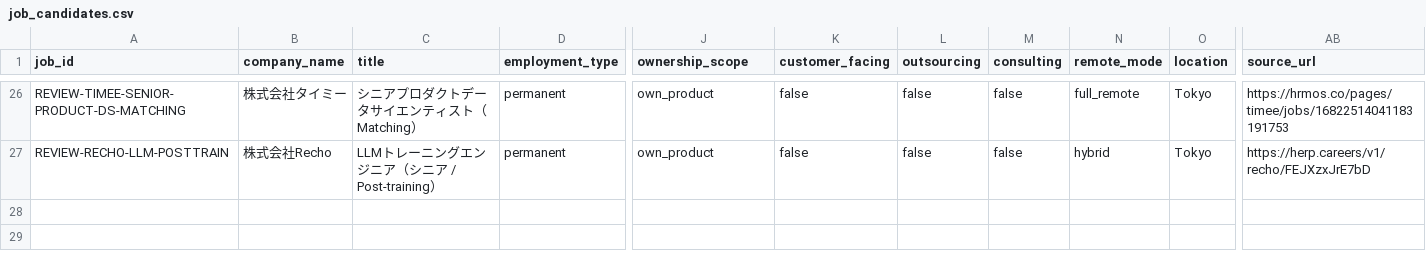
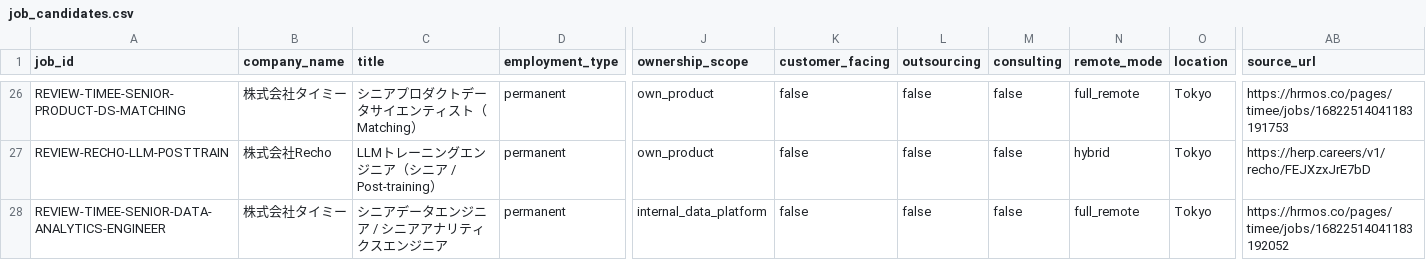
Before and after one commit to KAFKA2306/salary, a CSV file: seeds/job_candidates.csv, drawn as a sheet; only a part is shown, gaps mark what is left out; rows hold the shown columns only; the diff names each change by its address in the sheet, - before the commit and + after, or states it on an @@ line.

Commit message:
jobs: review Timee senior data and analytics engineer salary

```diff
--- a/seeds/job_candidates.csv
+++ b/seeds/job_candidates.csv
+row 28: REVIEW-TIMEE-SENIOR-DATA-ANALYTICS-ENGINEER | 株式会社タイミー | シニアデータエンジニア / シニアアナリティクスエンジニア | permanent | internal_data_platform | false | false | false | full_remote | Tokyo | https://hrmos.co/pages/timee/jobs/16822514041183192052
```
Also changed, not shown: 2 other files.
